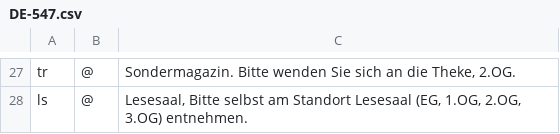
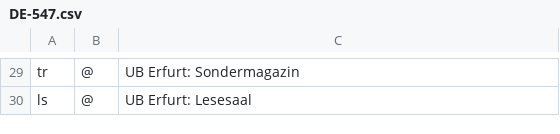
Before and after one commit to gbv/daia-config, a CSV file: sstmap/DE-547.csv, drawn as a sheet; only a part is shown, gaps mark what is left out; addresses are those after the commit; the diff covers the shown part only; the diff names each change by its address in the sheet, - before the commit and + after, or states it on an @@ line.

```diff
--- a/sstmap/DE-547.csv
+++ b/sstmap/DE-547.csv
-C29: Sondermagazin. Bitte wenden Sie sich an die Theke, 2.OG.
+C29: UB Erfurt: Sondermagazin
-C30: Lesesaal, Bitte selbst am Standort Lesesaal (EG, 1.OG, 2.OG, 3.OG) entnehmen.
+C30: UB Erfurt: Lesesaal
```
Also changed, not shown: 4 added rows, 2 removed rows and 24 edited cells elsewhere in this file.
